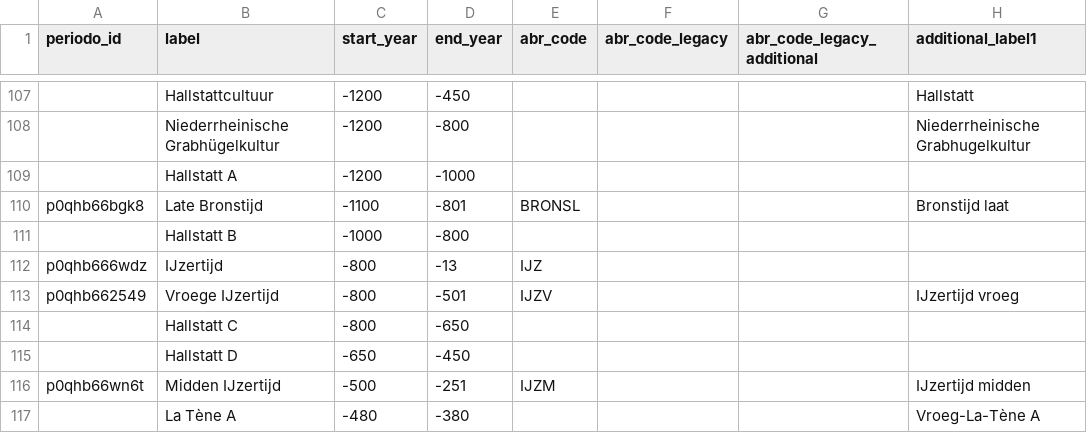
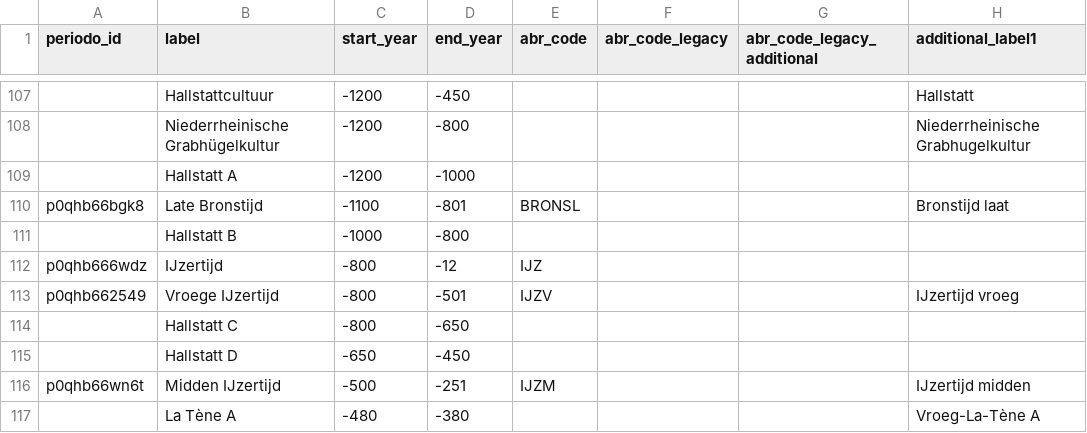
Before and after one commit to alexbrandsen/timeperiod2daterange, a CSV file: ontologies/periodo_extended.csv, drawn as a sheet; only a part is shown, gaps mark what is left out; the diff names each change by its address in the sheet, - before the commit and + after, or states it on an @@ line.

Commit message:
Corrected IJzertijd end date

```diff
--- a/ontologies/periodo_extended.csv
+++ b/ontologies/periodo_extended.csv
-D112 (end_year): -13
+D112 (end_year): -12
```
